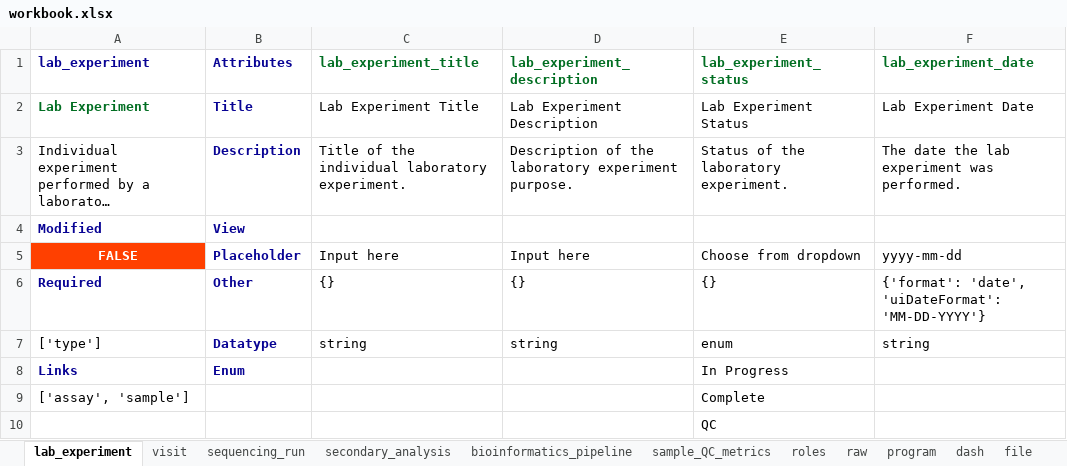
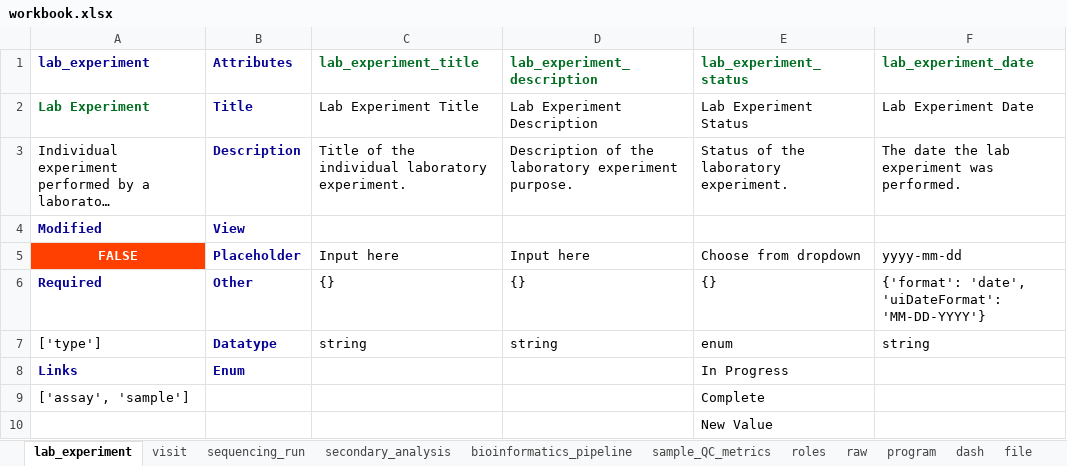
Before and after one commit to ranchobiosciences/Data_Modeling_Issues_Templates, an Excel workbook: workbook.xlsx, sheet lab_experiment, drawn as a sheet; long unchanged cells end in …; values as stored, in another font and other column widths than the file's, no borders; the diff names each change by its address in the sheet, - before the commit and + after, or states it on an @@ line.

```diff
--- a/workbook.xlsx (sheet lab_experiment)
+++ b/workbook.xlsx (sheet lab_experiment)
-E10 (lab_experiment_status): QC
+E10 (lab_experiment_status): New Value
```
Also changed, not shown: 1 other file.
